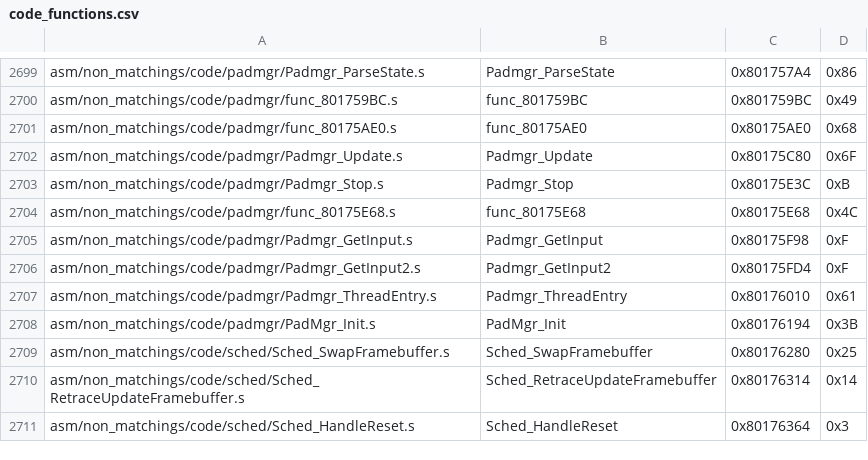
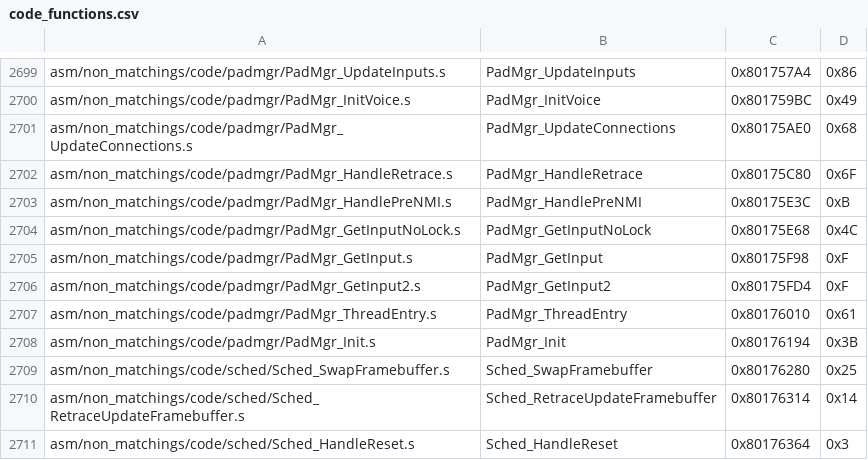
Before and after one commit to swunderly/2ship2harkinian-Android, a CSV file: tools/sizes/code_functions.csv, drawn as a sheet; only a part is shown, gaps mark what is left out; the diff covers the shown part only; the diff names each change by its address in the sheet, - before the commit and + after, or states it on an @@ line.

Commit message:
Decompile padmgr.c (#1246)
* Decompile padmgr.c

* Format

* Enum names

* Update namefixer

* Suggested changes

Co-authored-by: Anghelo Carvajal <angheloalf95@gmail.com>

* Suggested changes, improve motor.c

Co-authored-by: Derek Hensley <hensley.derek58@gmail.com>

* Further suggested changes

* Format

* Fix `controller.h` comment

Co-authored-by: engineer124 <47598039+engineer124@users.noreply.github.com>

---------

Co-authored-by: Anghelo Carvajal <angheloalf95@gmail.com>
Co-authored-by: Derek Hensley <hensley.derek58@gmail.com>
Co-authored-by: engineer124 <47598039+engineer124@users.noreply.github.com>

```diff
--- a/tools/sizes/code_functions.csv
+++ b/tools/sizes/code_functions.csv
-A2699: asm/non_matchings/code/padmgr/Padmgr_ParseState.s
+A2699: asm/non_matchings/code/padmgr/PadMgr_UpdateInputs.s
-B2699: Padmgr_ParseState
+B2699: PadMgr_UpdateInputs
-A2700: asm/non_matchings/code/padmgr/func_801759BC.s
+A2700: asm/non_matchings/code/padmgr/PadMgr_InitVoice.s
-B2700: func_801759BC
+B2700: PadMgr_InitVoice
-A2701: asm/non_matchings/code/padmgr/func_80175AE0.s
+A2701: asm/non_matchings/code/padmgr/PadMgr_UpdateConnections.s
-B2701: func_80175AE0
+B2701: PadMgr_UpdateConnections
-A2702: asm/non_matchings/code/padmgr/Padmgr_Update.s
+A2702: asm/non_matchings/code/padmgr/PadMgr_HandleRetrace.s
-B2702: Padmgr_Update
+B2702: PadMgr_HandleRetrace
-A2703: asm/non_matchings/code/padmgr/Padmgr_Stop.s
+A2703: asm/non_matchings/code/padmgr/PadMgr_HandlePreNMI.s
-B2703: Padmgr_Stop
+B2703: PadMgr_HandlePreNMI
-A2704: asm/non_matchings/code/padmgr/func_80175E68.s
+A2704: asm/non_matchings/code/padmgr/PadMgr_GetInputNoLock.s
-B2704: func_80175E68
+B2704: PadMgr_GetInputNoLock
-A2705: asm/non_matchings/code/padmgr/Padmgr_GetInput.s
+A2705: asm/non_matchings/code/padmgr/PadMgr_GetInput.s
-B2705: Padmgr_GetInput
+B2705: PadMgr_GetInput
-A2706: asm/non_matchings/code/padmgr/Padmgr_GetInput2.s
+A2706: asm/non_matchings/code/padmgr/PadMgr_GetInput2.s
-B2706: Padmgr_GetInput2
+B2706: PadMgr_GetInput2
-A2707: asm/non_matchings/code/padmgr/Padmgr_ThreadEntry.s
+A2707: asm/non_matchings/code/padmgr/PadMgr_ThreadEntry.s
-B2707: Padmgr_ThreadEntry
+B2707: PadMgr_ThreadEntry
```
Also changed, not shown: 32 edited cells elsewhere in this file, 23 other files.
